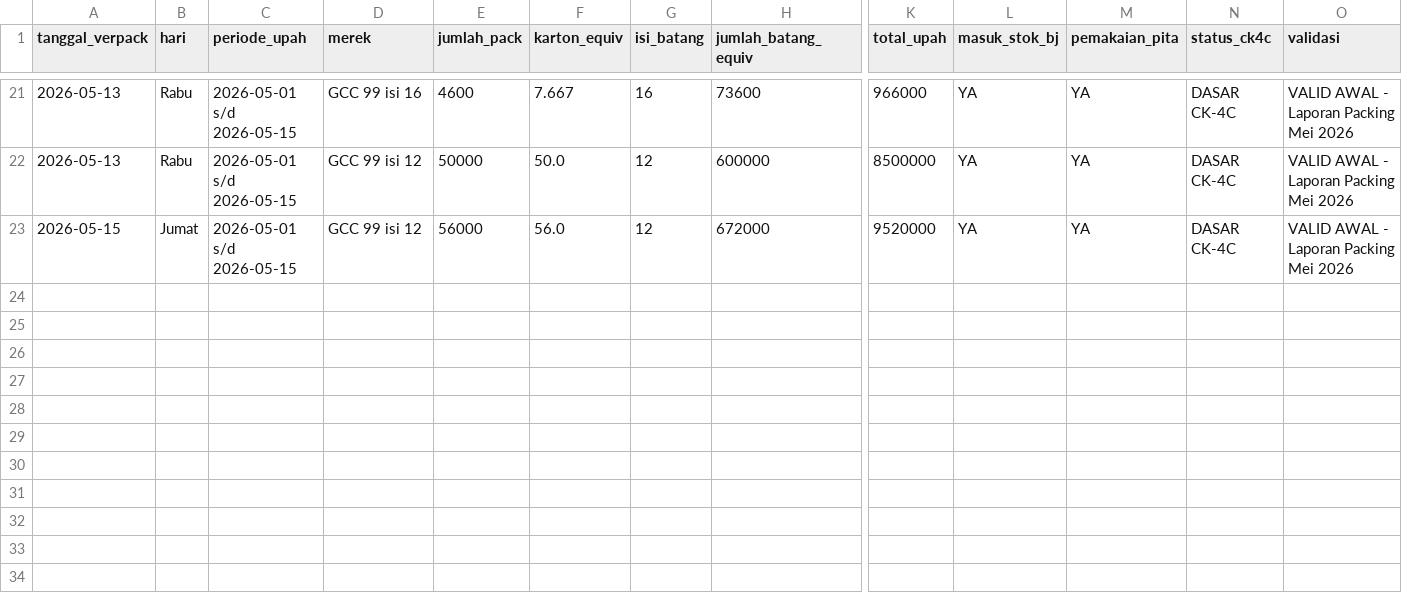
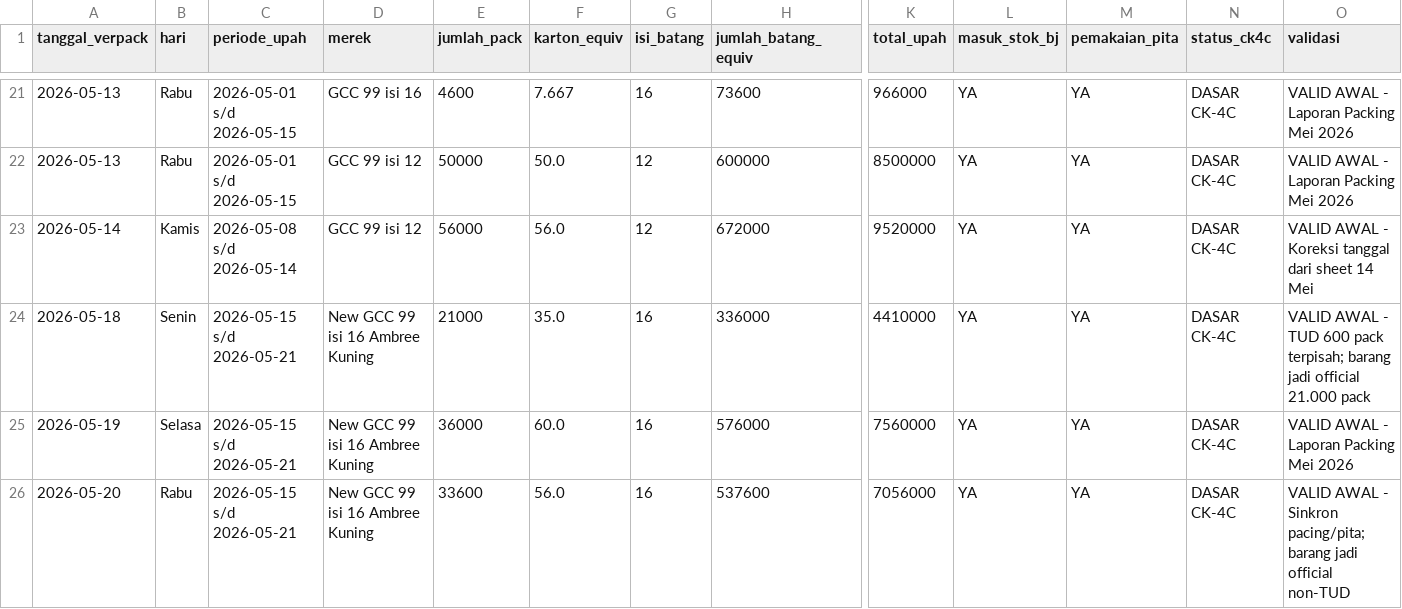
Before and after one commit to cengkehsigaret99-del/BAL-99-Work-Assistant-Cockpit, a CSV file: browse_verpack.csv, drawn as a sheet; only a part is shown, gaps mark what is left out; rows hold the shown columns only; the diff names each change by its address in the sheet, - before the commit and + after, or states it on an @@ line.

Commit message:
Update verpack Mei 2026 sampai 20 Mei

```diff
--- a/browse_verpack.csv
+++ b/browse_verpack.csv
-A23 (tanggal_verpack): 2026-05-15
+A23 (tanggal_verpack): 2026-05-14
-B23 (hari): Jumat
+B23 (hari): Kamis
-C23 (periode_upah): 2026-05-01 s/d 2026-05-15
+C23 (periode_upah): 2026-05-08 s/d 2026-05-14
-O23 (validasi): VALID AWAL - Laporan Packing Mei 2026
+O23 (validasi): VALID AWAL - Koreksi tanggal dari sheet 14 Mei
+row 24: 2026-05-18 | Senin | 2026-05-15 s/d 2026-05-21 | New GCC 99 isi 16 Ambree Kuning | 21000 | 35.0 | 16 | 336000 | 4410000 | YA | YA | DASAR CK-4C | VALID AWAL - TUD 600 pack terpisah; barang jadi official 21.000 pack
+row 25: 2026-05-19 | Selasa | 2026-05-15 s/d 2026-05-21 | New GCC 99 isi 16 Ambree Kuning | 36000 | 60.0 | 16 | 576000 | 7560000 | YA | YA | DASAR CK-4C | VALID AWAL - Laporan Packing Mei 2026
+row 26: 2026-05-20 | Rabu | 2026-05-15 s/d 2026-05-21 | New GCC 99 isi 16 Ambree Kuning | 33600 | 56.0 | 16 | 537600 | 7056000 | YA | YA | DASAR CK-4C | VALID AWAL - Sinkron pacing/pita; barang jadi official non-TUD
```
